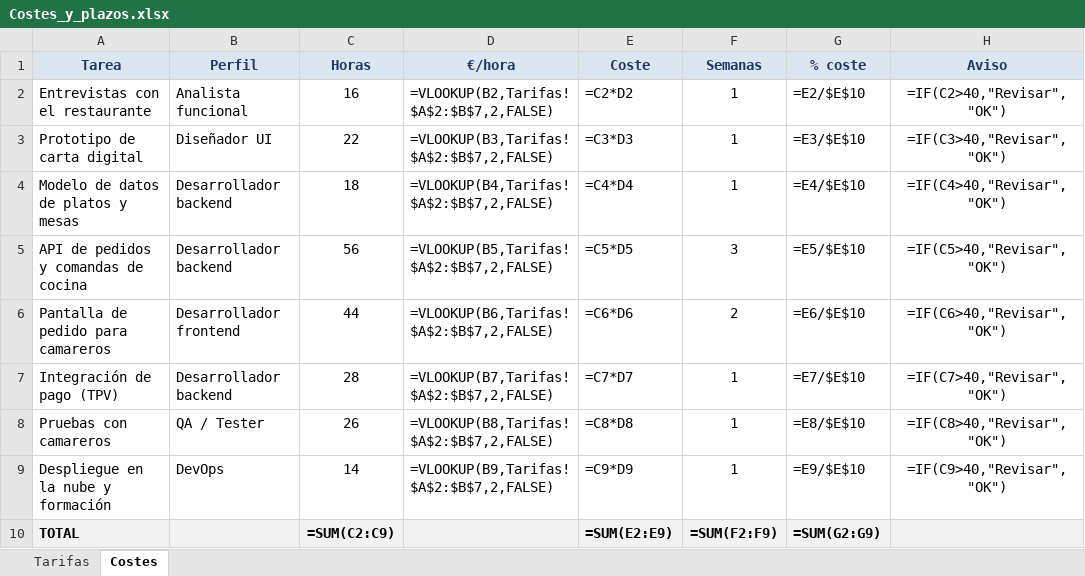
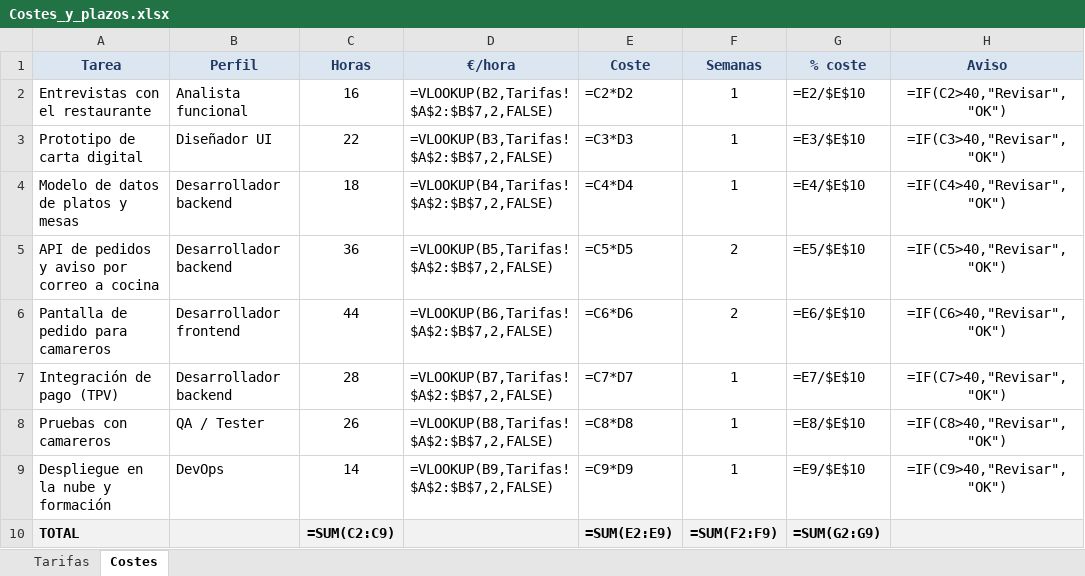
Before and after one commit to Lawas-44/IAW_2ASIR, an Excel workbook: Ud4/UD4.2_Alpha-Beta/Beta/archivos/Costes_y_plazos.xlsx, sheet Costes, drawn as a sheet; values as stored, in another font and other column widths than the file's, no borders; formulas without a stored value are shown as written; charts and pictures and conditional formats not drawn; the diff names each change by its address in the sheet, - before the commit and + after, or states it on an @@ line.

```diff
--- a/Ud4/UD4.2_Alpha-Beta/Beta/archivos/Costes_y_plazos.xlsx (sheet Costes)
+++ b/Ud4/UD4.2_Alpha-Beta/Beta/archivos/Costes_y_plazos.xlsx (sheet Costes)
-A5 (Tarea): API de pedidos y comandas de cocina
+A5 (Tarea): API de pedidos y aviso por correo a cocina
-C5 (Horas): 56
+C5 (Horas): 36
-F5 (Semanas): 3
+F5 (Semanas): 2
```
Also changed, not shown: 1 other file.
